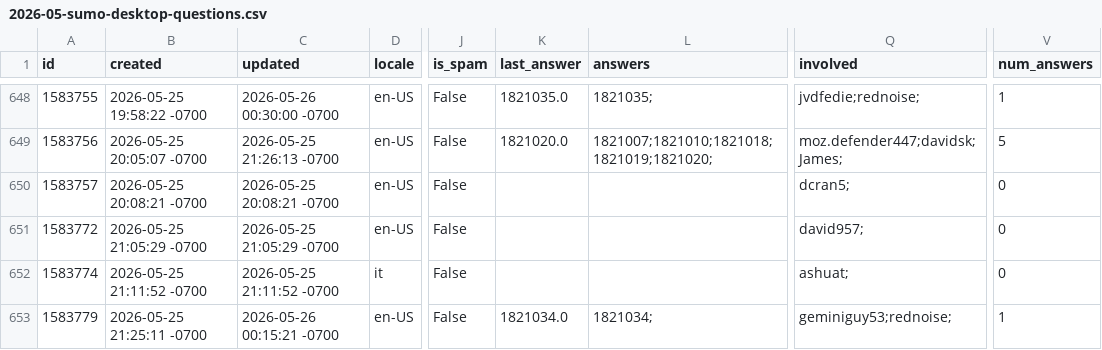
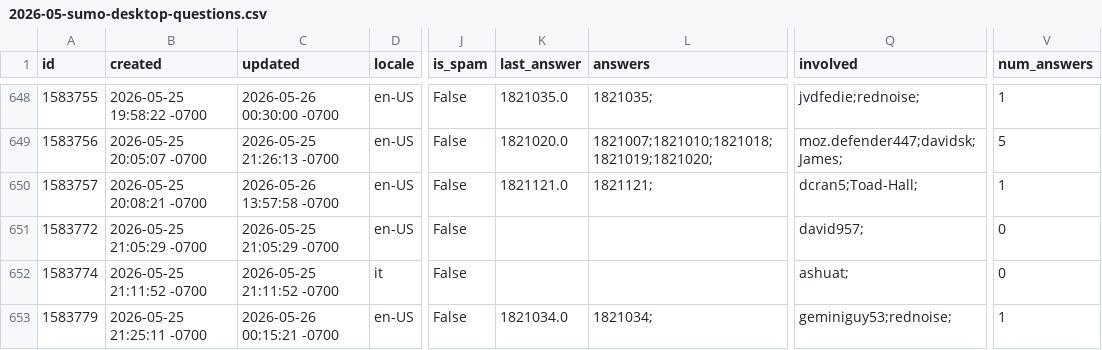
Before and after one commit to thunderbird/thunderbird-desktop-metrics-and-reports, a CSV file: CONCATENATED_FILES/DESKTOP/2026-05-sumo-desktop-questions.csv, drawn as a sheet; only a part is shown, gaps mark what is left out; the diff covers the shown part only; the diff names each change by its address in the sheet, - before the commit and + after, or states it on an @@ line.

```diff
--- a/CONCATENATED_FILES/DESKTOP/2026-05-sumo-desktop-questions.csv
+++ b/CONCATENATED_FILES/DESKTOP/2026-05-sumo-desktop-questions.csv
-C650 (updated): 2026-05-25 20:08:21 -0700
+C650 (updated): 2026-05-26 13:57:58 -0700
-K650 (last_answer): (empty)
+K650 (last_answer): 1821121.0
-L650 (answers): (empty)
+L650 (answers): 1821121;
-Q650 (involved): dcran5;
+Q650 (involved): dcran5;Toad-Hall;
-V650 (num_answers): 0
+V650 (num_answers): 1
```
Also changed, not shown: 5 added rows and 45 edited cells elsewhere in this file, 1 other file.
